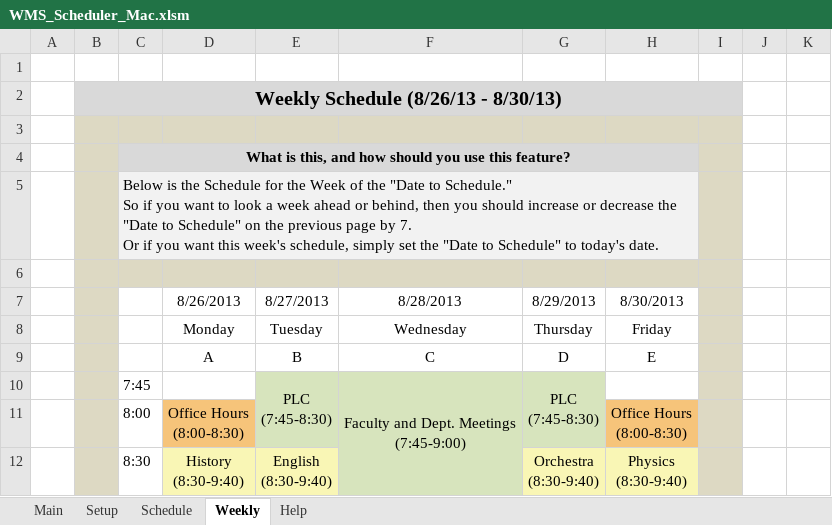
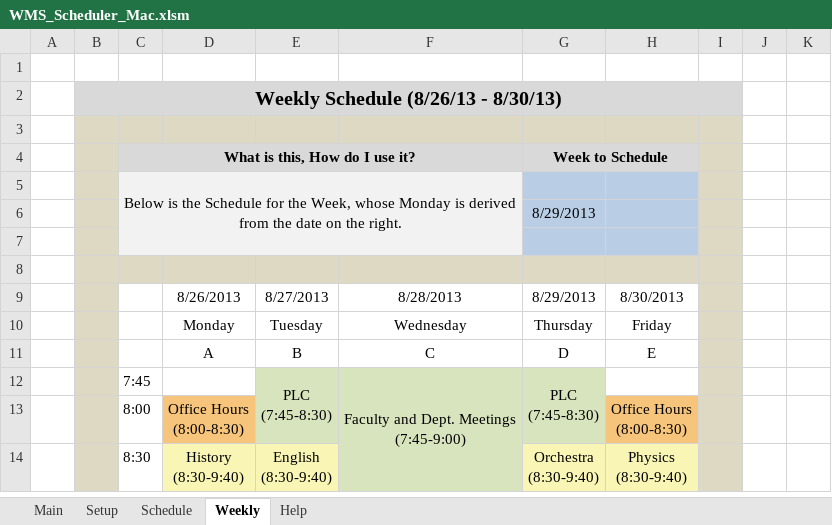
Before and after one commit to jwangc2/Scheduler, an Excel workbook: WMS_Scheduler_Mac.xlsm, sheet Weekly, drawn as a sheet; only a part is shown; values as stored, in another font and other column widths than the file's, no borders; charts and pictures not drawn; removed rows and columns are numbered as before the commit, all else as after; rows hold the shown columns only; ↵ is a line break in a cell; the diff names each change by its address in the sheet, - before the commit and + after, or states it on an @@ line.

Commit message:
Re-commit after merge fail

```diff
--- a/WMS_Scheduler_Mac.xlsm (sheet Weekly)
+++ b/WMS_Scheduler_Mac.xlsm (sheet Weekly)
+row 4:  |  | What is this, How do I use it? |  |  |  | Week to Schedule
-C5: What is this, and how should you use this feature?
+C5: Below is the Schedule for the Week, whose Monday is derived from the date on the right.
-C5:F5 fill: #D9D9D9
+C5:F5 fill: #F2F2F2
-C5 bold: on
+C5 bold: off
-C4:H4 merged
+C5:F7 merged
-G5:H5 fill: #D9D9D9
+G5:H5 fill: #B9CDE5
+row 6:  |  |  |  |  |  | 8/29/2013
-C7: Below is the Schedule for the Week of the "Date to Schedule." ↵ So if you want to look a week ahead or behind, then you should increase or decrease the "Date to Schedule" on the previous page by 7. ↵ Or if you want this week's schedule, simply set the "Date to Schedule" to today's date.
+C7: (empty)
-C5:H5 merged
-G7:H7 fill: #F2F2F2
+G7:H7 fill: #B9CDE5
```
Also changed, not shown: sheet Schedule, sheet Setup, formulas that keep their value, hidden cells, charts or pictures, WMS_Scheduler_PC.xlsm.
